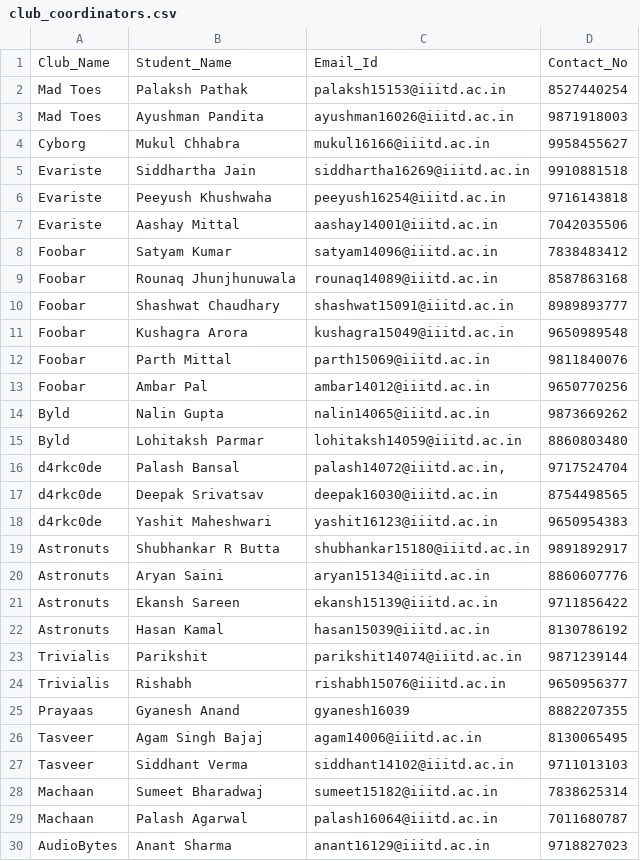
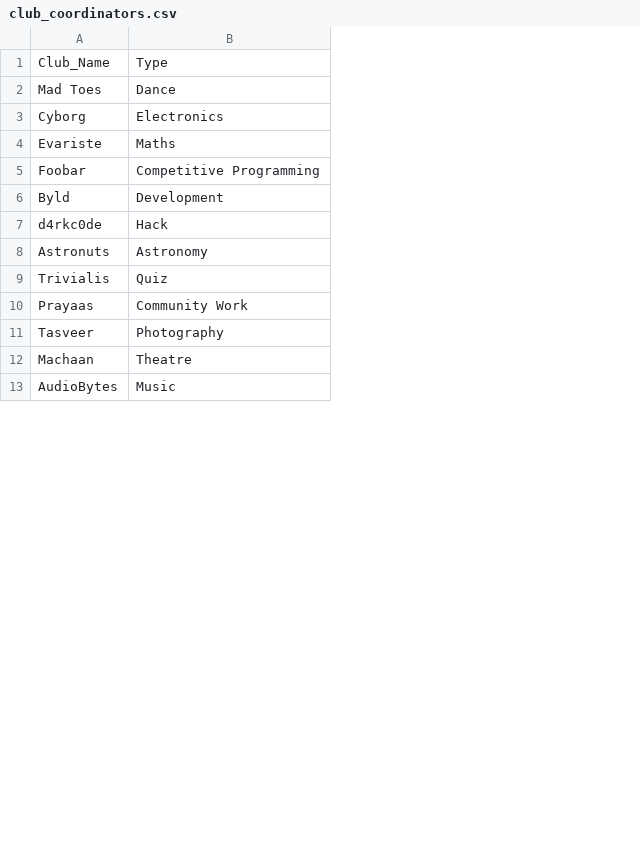
Before and after one commit to lostwarrior404/Peek, a CSV file: app/src/main/res/raw/club_coordinators.csv, drawn as a sheet; only a part is shown; removed rows and columns are numbered as before the commit, all else as after; the diff covers the shown part only; the diff names each change by its address in the sheet, - before the commit and + after, or states it on an @@ line.

```diff
--- a/app/src/main/res/raw/club_coordinators.csv
+++ b/app/src/main/res/raw/club_coordinators.csv
-column B, row 1: Student_Name; rows 3-5: Ayushman Pandita | Mukul Chhabra | Siddhartha Jain; rows 13-14: Ambar Pal | Nalin Gupta; rows 18-19: Yashit Maheshwari | Shubhankar R Butta; rows 24-26: Rishabh | Gyanesh Anand | Agam Singh Bajaj; rows 29-30: Palash Agarwal | Anant Sharma
-column C, row 1: Email_Id; rows 3-5: ayushman16026@iiitd.ac.in | mukul16166@iiitd.ac.in | siddhartha16269@iiitd.ac.in; rows 13-14: ambar14012@iiitd.ac.in | nalin14065@iiitd.ac.in; rows 18-19: yashit16123@iiitd.ac.in | shubhankar15180@iiitd.ac.in; rows 24-26: rishabh15076@iiitd.ac.in | gyanesh16039 | agam14006@iiitd.ac.in; rows 29-30: palash16064@iiitd.ac.in | anant16129@iiitd.ac.in
-column D, row 1: Contact_No; rows 3-5: 9871918003 | 9958455627 | 9910881518; rows 13-14: 9650770256 | 9873669262; rows 18-19: 9650954383 | 9891892917; rows 24-26: 9650956377 | 8882207355 | 8130065495; rows 29-30: 7011680787 | 9718827023
+column B, rows 1-13: Type | Dance | Electronics | Maths | Competitive Programming | Development | Hack | Astronomy | Quiz | Community Work | Photography | Theatre | Music
-row 2: Mad Toes | Palaksh Pathak | palaksh15153@iiitd.ac.in | 8527440254
-row 6: Evariste | Peeyush Khushwaha | peeyush16254@iiitd.ac.in | 9716143818
-row 7: Evariste | Aashay Mittal | aashay14001@iiitd.ac.in | 7042035506
-row 8: Foobar | Satyam Kumar | satyam14096@iiitd.ac.in | 7838483412
-row 9: Foobar | Rounaq Jhunjhunuwala | rounaq14089@iiitd.ac.in | 8587863168
-row 10: Foobar | Shashwat Chaudhary | shashwat15091@iiitd.ac.in | 8989893777
-row 11: Foobar | Kushagra Arora | kushagra15049@iiitd.ac.in | 9650989548
-row 12: Foobar | Parth Mittal | parth15069@iiitd.ac.in | 9811840076
-row 15: Byld | Lohitaksh Parmar | lohitaksh14059@iiitd.ac.in | 8860803480
-row 16: d4rkc0de | Palash Bansal | palash14072@iiitd.ac.in, | 9717524704
-row 17: d4rkc0de | Deepak Srivatsav | deepak16030@iiitd.ac.in | 8754498565
-row 20: Astronuts | Aryan Saini | aryan15134@iiitd.ac.in | 8860607776
-row 21: Astronuts | Ekansh Sareen | ekansh15139@iiitd.ac.in | 9711856422
-row 22: Astronuts | Hasan Kamal | hasan15039@iiitd.ac.in | 8130786192
-row 23: Trivialis | Parikshit | parikshit14074@iiitd.ac.in | 9871239144
-row 27: Tasveer | Siddhant Verma | siddhant14102@iiitd.ac.in | 9711013103
-row 28: Machaan | Sumeet Bharadwaj | sumeet15182@iiitd.ac.in | 7838625314
```
Also changed, not shown: 6 removed rows elsewhere in this file, app/src/main/res/raw/boys_hostel.csv, app/src/main/res/raw/girls_hostel.csv, 2 other files.
